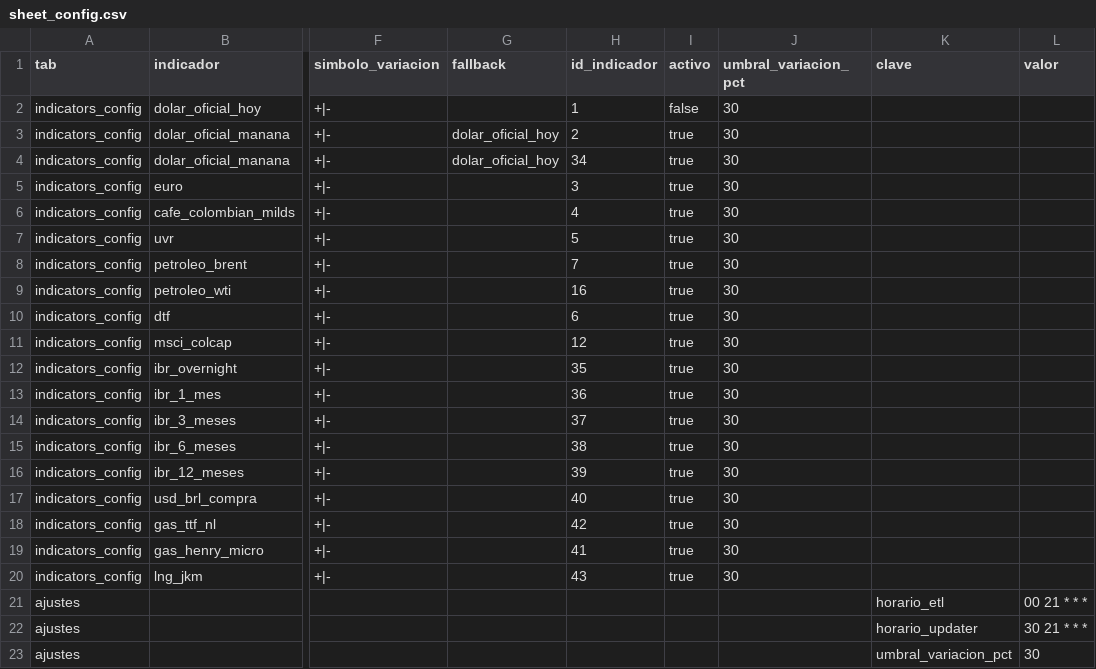
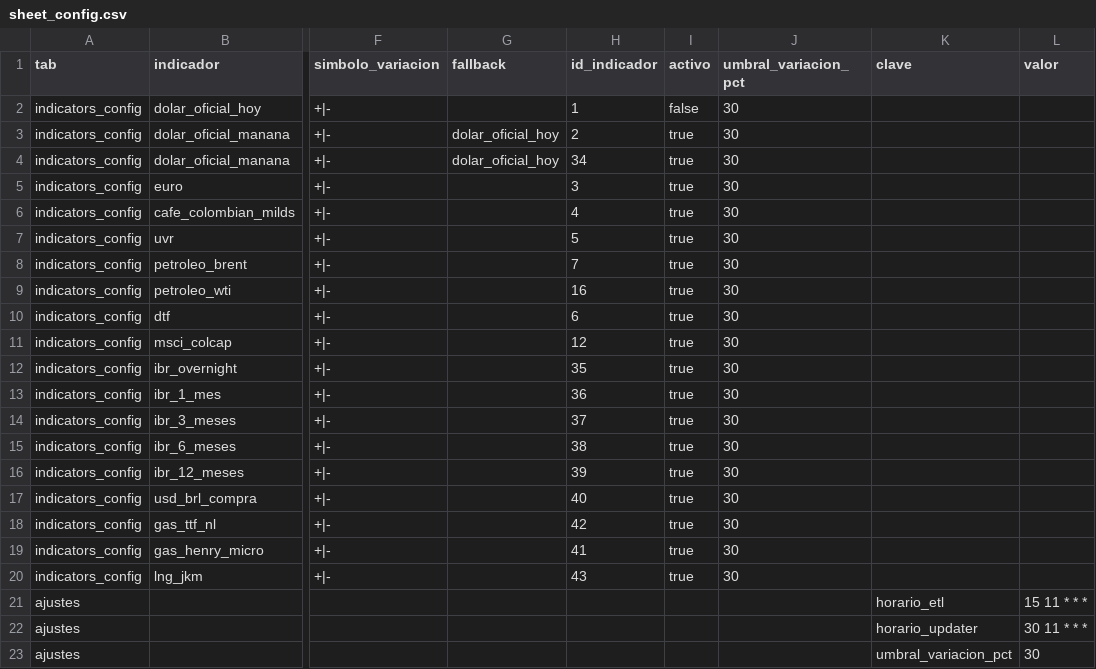
Before and after one commit to erdesarr/economic-indicators, a CSV file: config/sheet_config.csv, drawn as a sheet; only a part is shown, gaps mark what is left out; the diff names each change by its address in the sheet, - before the commit and + after, or states it on an @@ line.

Commit message:
chore(config): sync sheet snapshot with daytime windows

```diff
--- a/config/sheet_config.csv
+++ b/config/sheet_config.csv
-L21 (valor): 00 21 * * *
+L21 (valor): 15 11 * * *
-L22 (valor): 30 21 * * *
+L22 (valor): 30 11 * * *
```
